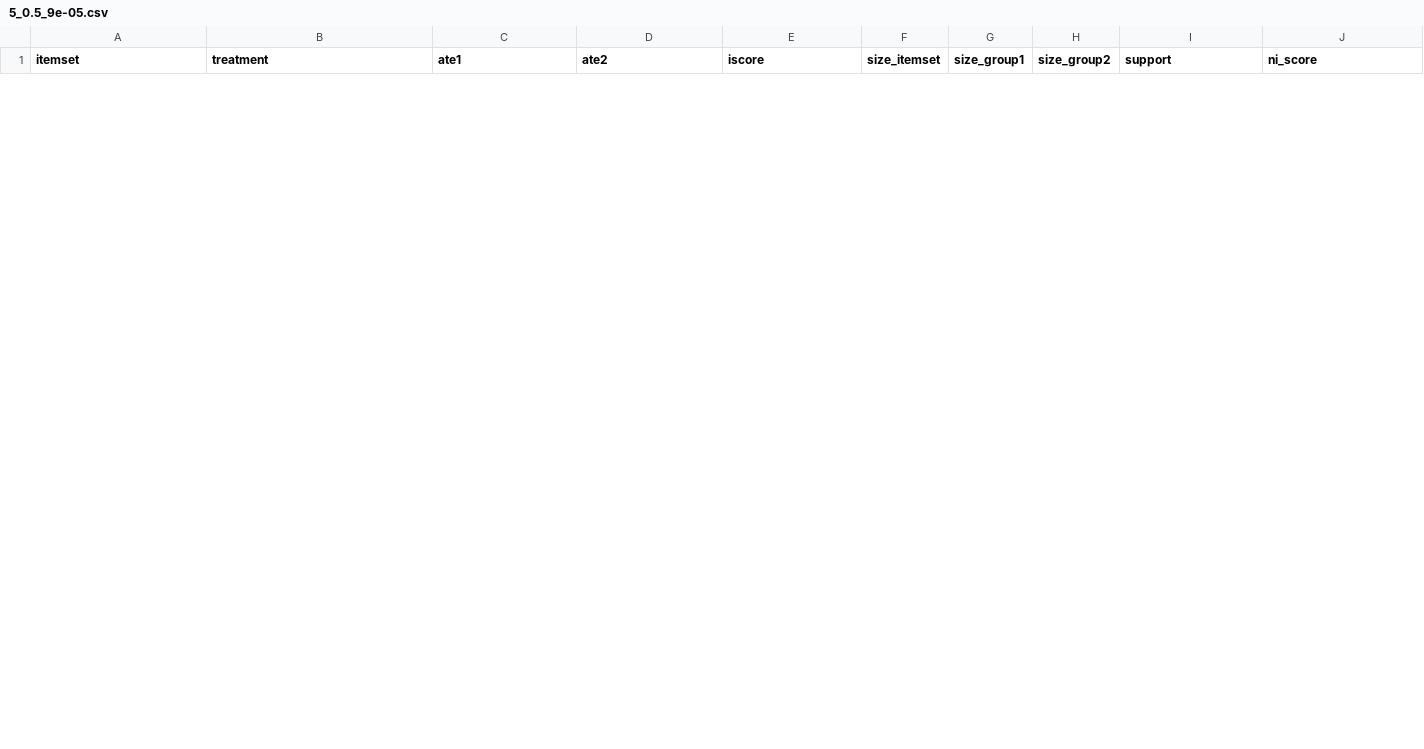
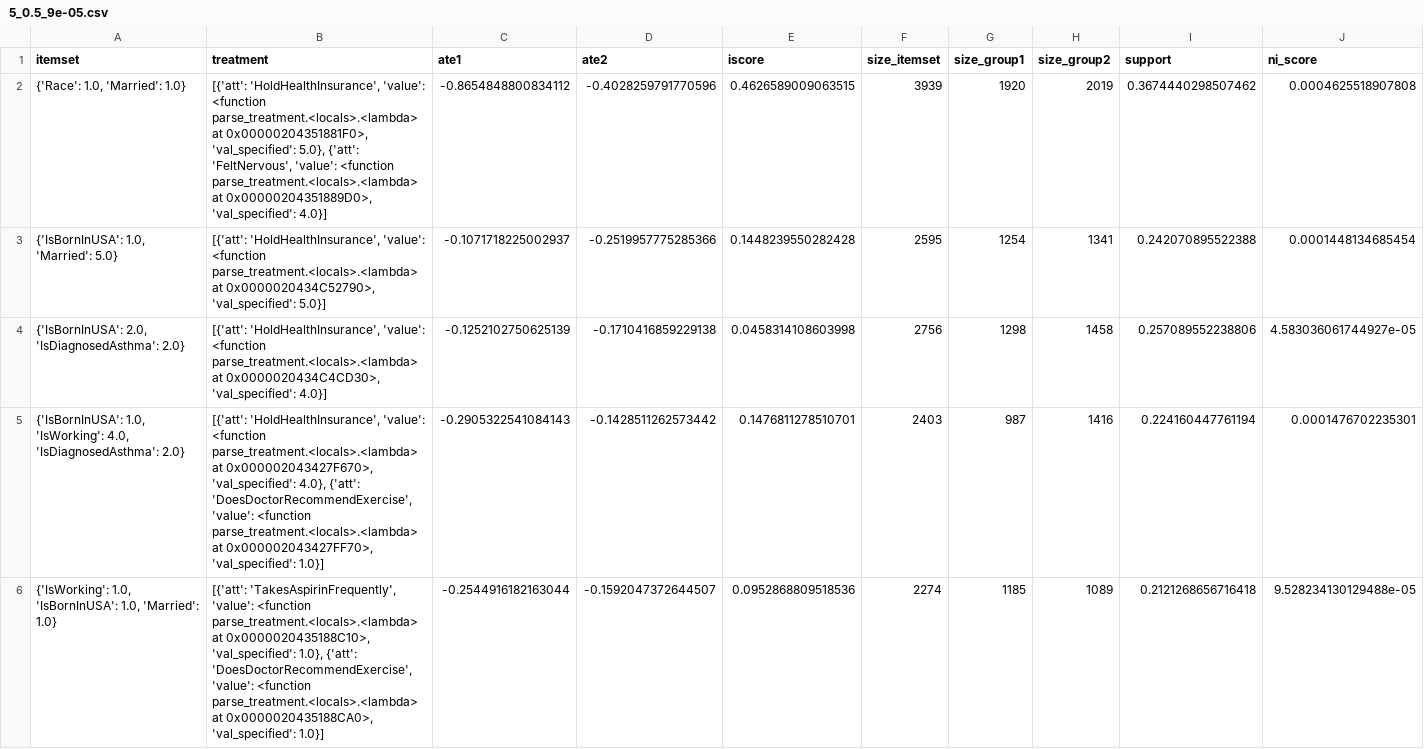
Before and after one commit to TalBl/Surprising-Causal-Insights, a CSV file: outputs/meps/find_k/5_0.5_9e-05.csv, drawn as a sheet; only a part is shown; rows hold the shown columns only; the diff covers the shown part only; the diff names each change by its address in the sheet, - before the commit and + after, or states it on an @@ line.

```diff
--- a/outputs/meps/find_k/5_0.5_9e-05.csv
+++ b/outputs/meps/find_k/5_0.5_9e-05.csv
+row 2: {'Race': 1.0, 'Married': 1.0} | [{'att': 'HoldHealthInsurance', 'value': <function parse_treatment.<locals>.<lambda> at 0x00000204351881F0>, 'val_specified': 5.0}, {'att': 'FeltNervous', 'value': <function parse_treatment.<locals>.<lambda> at 0x00000204351889D0>, 'val_specified': 4.0}] | -0.8654848800834112 | -0.4028259791770596 | 0.4626589009063515 | 3939 | 1920 | 2019 | 0.3674440298507462 | 0.0004625518907808
+row 3: {'IsBornInUSA': 1.0, 'Married': 5.0} | [{'att': 'HoldHealthInsurance', 'value': <function parse_treatment.<locals>.<lambda> at 0x0000020434C52790>, 'val_specified': 5.0}] | -0.1071718225002937 | -0.2519957775285366 | 0.1448239550282428 | 2595 | 1254 | 1341 | 0.242070895522388 | 0.0001448134685454
+row 4: {'IsBornInUSA': 2.0, 'IsDiagnosedAsthma': 2.0} | [{'att': 'HoldHealthInsurance', 'value': <function parse_treatment.<locals>.<lambda> at 0x0000020434C4CD30>, 'val_specified': 4.0}] | -0.1252102750625139 | -0.1710416859229138 | 0.0458314108603998 | 2756 | 1298 | 1458 | 0.257089552238806 | 4.583036061744927e-05
+row 5: {'IsBornInUSA': 1.0, 'IsWorking': 4.0, 'IsDiagnosedAsthma': 2.0} | [{'att': 'HoldHealthInsurance', 'value': <function parse_treatment.<locals>.<lambda> at 0x000002043427F670>, 'val_specified': 4.0}, {'att': 'DoesDoctorRecommendExercise', 'value': <function parse_treatment.<locals>.<lambda> at 0x000002043427FF70>, 'val_specified': 1.0}] | -0.2905322541084143 | -0.1428511262573442 | 0.1476811278510701 | 2403 | 987 | 1416 | 0.224160447761194 | 0.0001476702235301
+row 6: {'IsWorking': 1.0, 'IsBornInUSA': 1.0, 'Married': 1.0} | [{'att': 'TakesAspirinFrequently', 'value': <function parse_treatment.<locals>.<lambda> at 0x0000020435188C10>, 'val_specified': 1.0}, {'att': 'DoesDoctorRecommendExercise', 'value': <function parse_treatment.<locals>.<lambda> at 0x0000020435188CA0>, 'val_specified': 1.0}] | -0.2544916182163044 | -0.1592047372644507 | 0.0952868809518536 | 2274 | 1185 | 1089 | 0.2121268656716418 | 9.528234130129488e-05
```
Also changed, not shown: 5 removed rows elsewhere in this file, outputs/meps/interesting_subpopulations.csv, outputs/meps/scores/5_0.5_9e-05.csv, 15 other files.
